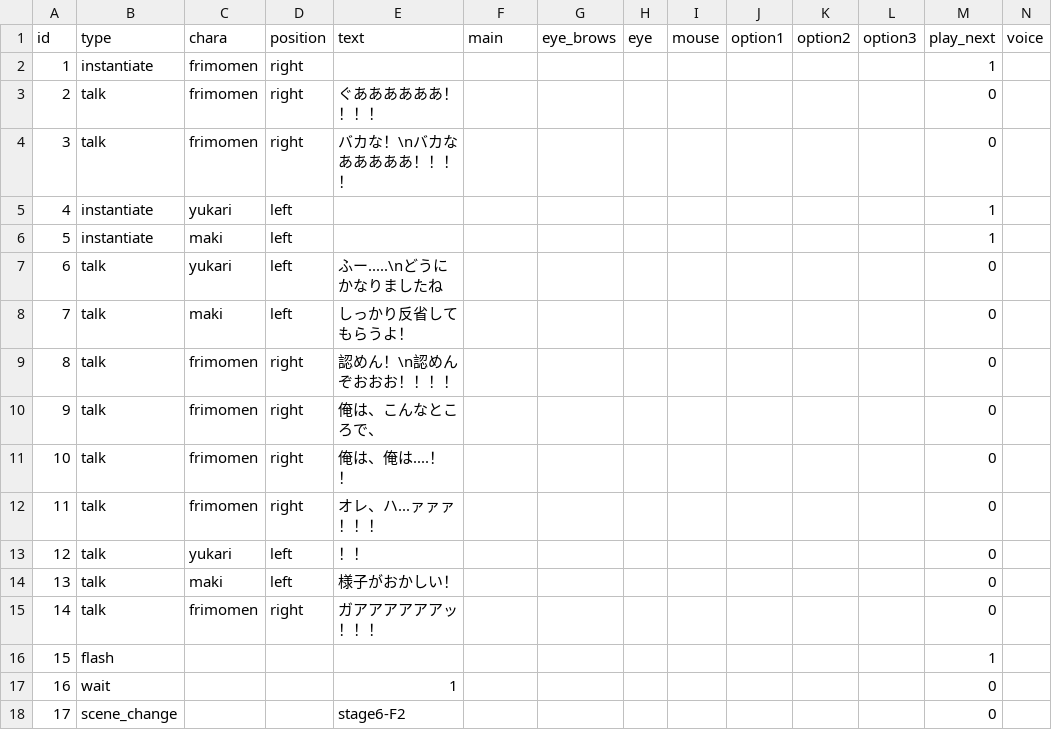
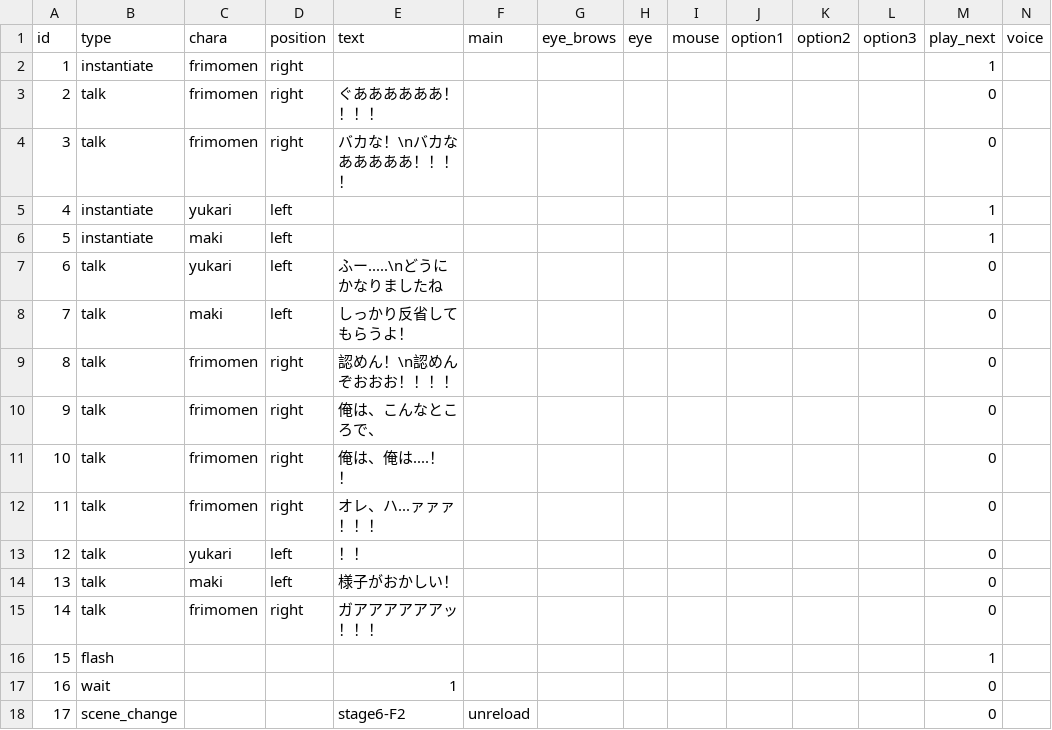
Before and after one commit to Musasin/TagMatch, a CSV file: TagMatch/Assets/Resources/Scenario/stage6_boss_frimomen_result.csv, drawn as a sheet.

```diff
--- a/TagMatch/Assets/Resources/Scenario/stage6_boss_frimomen_result.csv
+++ b/TagMatch/Assets/Resources/Scenario/stage6_boss_frimomen_result.csv
@@ -17,2 +17,2 @@ id,type,chara,position,text,main,eye_brows,eye,mouse,option1,option2,option3,pla
 16,wait,,,1,,,,,,,,0,
-17,scene_change,,,stage6-F2,,,,,,,,0,
+17,scene_change,,,stage6-F2,unreload,,,,,,,0,
```
Also changed, not shown: TagMatch/Assets/Resources/Scenario/stage6_boss_frimomen_m.csv, TagMatch/Assets/Resources/Scenario/stage6_boss_frimomen_second.csv, 27 other files.
